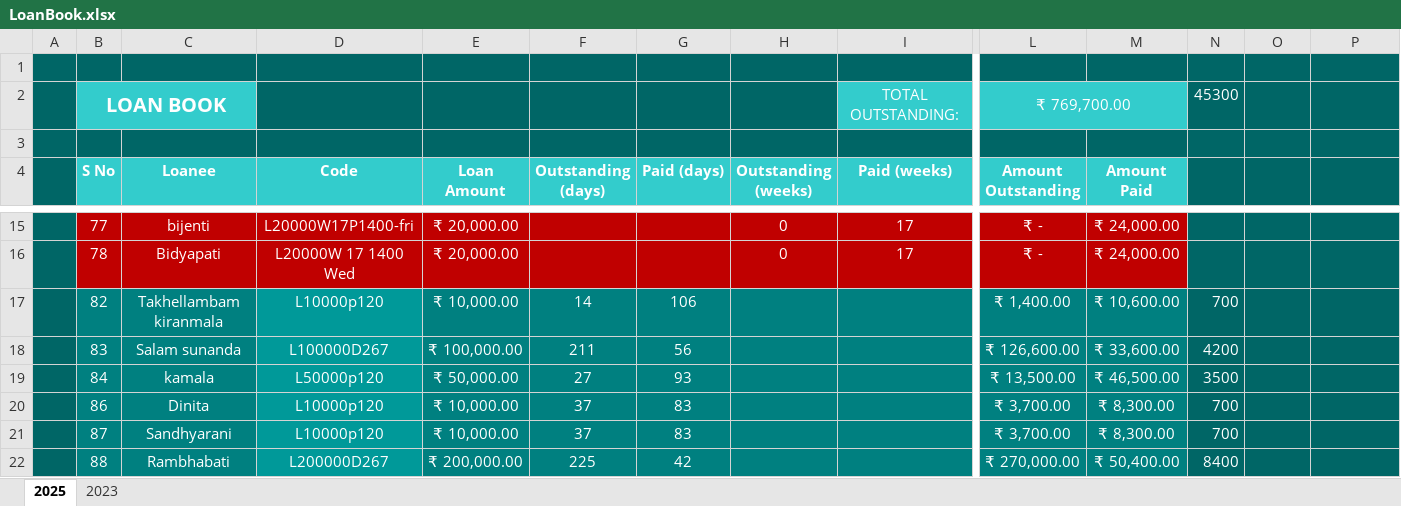
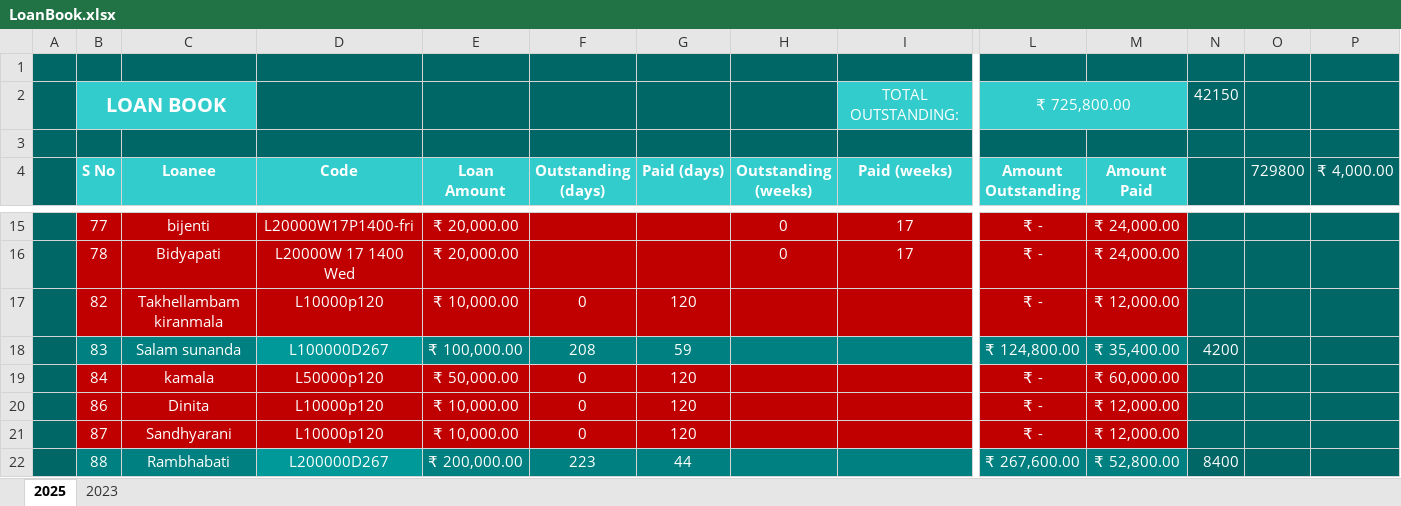
Before and after one commit to aboongm/tungfamFinance, an Excel workbook: LoanOfficer-A/LoanBook.xlsx, sheet 2025, drawn as a sheet; only a part is shown, gaps mark what is left out; values as stored, in another font and other column widths than the file's, no borders; the diff covers the shown part only; the diff names each change by its address in the sheet, - before the commit and + after, or states it on an @@ line.

```diff
--- a/LoanOfficer-A/LoanBook.xlsx (sheet 2025)
+++ b/LoanOfficer-A/LoanBook.xlsx (sheet 2025)
-L2 (Amount Outstanding): ₹ 769,700.00
+L2 (Amount Outstanding): ₹ 725,800.00
-N2: 45300
+N2: 42150
-O4: (empty)
+O4: 729800
-P4: (empty)
+P4: ₹ 4,000.00
-B17:C17 fill: #008080
+B17:C17 fill: #C00000
-D17 fill: #009999
+D17 fill: #C00000
-E17:M17 fill: #008080
+E17:M17 fill: #C00000
-F17 (Outstanding (days)): 14
+F17 (Outstanding (days)): 0
-G17 (Paid (days)): 106
+G17 (Paid (days)): 120
-L17 (Amount Outstanding): ₹ 1,400.00
+L17 (Amount Outstanding): ₹ -
-M17 (Amount Paid): ₹ 10,600.00
+M17 (Amount Paid): ₹ 12,000.00
-N17: 700
+N17: (empty)
-F18 (Outstanding (days)): 211
+F18 (Outstanding (days)): 208
-G18 (Paid (days)): 56
+G18 (Paid (days)): 59
-L18 (Amount Outstanding): ₹ 126,600.00
+L18 (Amount Outstanding): ₹ 124,800.00
-M18 (Amount Paid): ₹ 33,600.00
+M18 (Amount Paid): ₹ 35,400.00
-B19:C21 fill: #008080
+B19:C21 fill: #C00000
-D19:D21 fill: #009999
+D19:D21 fill: #C00000
-E19:M21 fill: #008080
+E19:M21 fill: #C00000
-F19 (Outstanding (days)): 27
+F19 (Outstanding (days)): 0
-G19 (Paid (days)): 93
+G19 (Paid (days)): 120
-L19 (Amount Outstanding): ₹ 13,500.00
+L19 (Amount Outstanding): ₹ -
-M19 (Amount Paid): ₹ 46,500.00
+M19 (Amount Paid): ₹ 60,000.00
-N19: 3500
+N19: (empty)
-F20:F21 (Outstanding (days)): 37
+F20:F21 (Outstanding (days)): 0
-G20:G21 (Paid (days)): 83
+G20:G21 (Paid (days)): 120
-L20:L21 (Amount Outstanding): ₹ 3,700.00
+L20:L21 (Amount Outstanding): ₹ -
-M20:M21 (Amount Paid): ₹ 8,300.00
+M20:M21 (Amount Paid): ₹ 12,000.00
-N20:N21: 700
+N20:N21: (empty)
-F22 (Outstanding (days)): 225
+F22 (Outstanding (days)): 223
-G22 (Paid (days)): 42
+G22 (Paid (days)): 44
-L22 (Amount Outstanding): ₹ 270,000.00
+L22 (Amount Outstanding): ₹ 267,600.00
-M22 (Amount Paid): ₹ 50,400.00
+M22 (Amount Paid): ₹ 52,800.00
```
Also changed, not shown: 3 added rows, 61 edited cells and cell formats elsewhere in this sheet, sheet 2023, formulas that keep their value, LoanOfficer-A/2023/94 pratima.xlsx, LoanOfficer-A/2023/96 Athokpam manao.xlsx, 33 other files.
